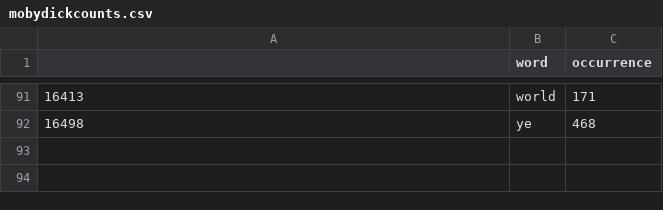
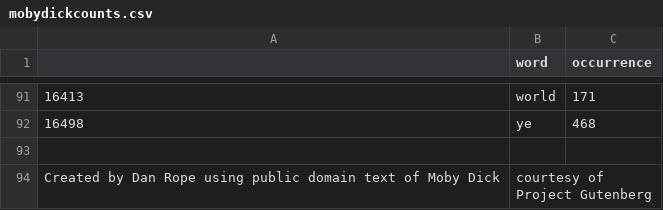
Before and after one commit to Brunel-Visualization/Brunel, a CSV file: gallery/src/main/webapp/sample_data/mobydickcounts.csv, drawn as a sheet; only a part is shown, gaps mark what is left out.

```diff
--- a/gallery/src/main/webapp/sample_data/mobydickcounts.csv
+++ b/gallery/src/main/webapp/sample_data/mobydickcounts.csv
@@ -92 +92,3 @@
 16498,ye,468
+
+    Created by Dan Rope using public domain text of Moby Dick, courtesy of Project Gutenberg
```
Also changed, not shown: gallery/src/main/webapp/sample_data/minard-cities.csv, gallery/src/main/webapp/sample_data/minard-temp.csv, 6 other files.
